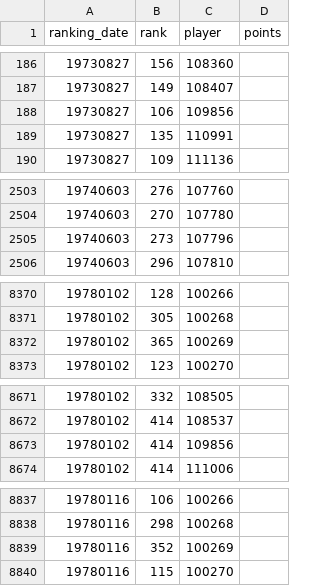
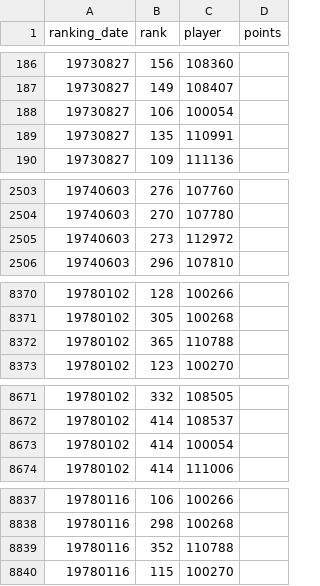
Before and after one commit to JeffSackmann/tennis_atp, a CSV file: atp_rankings_70s.csv, drawn as a sheet; only a part is shown, gaps mark what is left out; the diff covers the shown part only.

Commit message:
de-dupe rankings for Mandarino
and a couple of others from previous de-duping commit, per #154

```diff
--- a/atp_rankings_70s.csv
+++ b/atp_rankings_70s.csv
@@ -187,3 +187,3 @@ ranking_date,rank,player,points
 19730827,149,108407,
-19730827,106,109856,
+19730827,106,100054,
 19730827,135,110991,
@@ -2504,3 +2504,3 @@ ranking_date,rank,player,points
 19740603,270,107780,
-19740603,273,107796,
+19740603,273,112972,
 19740603,296,107810,
@@ -8371,3 +8371,3 @@ ranking_date,rank,player,points
 19780102,305,100268,
-19780102,365,100269,
+19780102,365,110788,
 19780102,123,100270,
@@ -8672,3 +8672,3 @@ ranking_date,rank,player,points
 19780102,414,108537,
-19780102,414,109856,
+19780102,414,100054,
 19780102,414,111006,
@@ -8838,3 +8838,3 @@ ranking_date,rank,player,points
 19780116,298,100268,
-19780116,352,100269,
+19780116,352,110788,
 19780116,115,100270,
```
Also changed, not shown: 3 edited cells elsewhere in this file.
